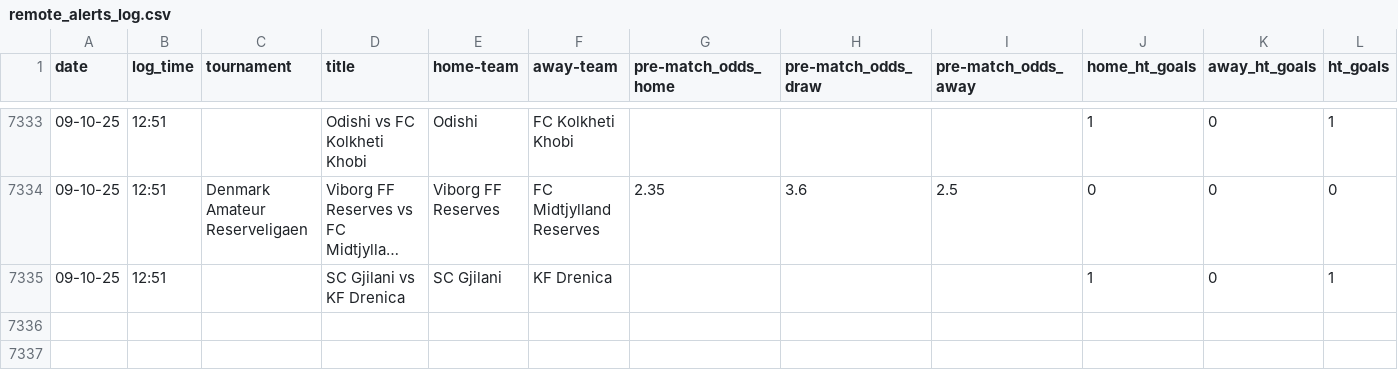
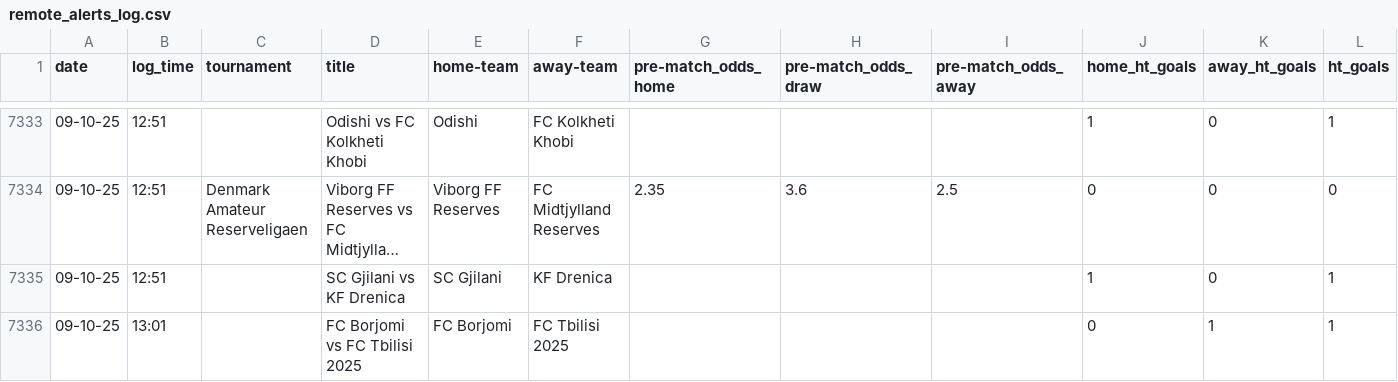
Before and after one commit to tomisile/atom, a CSV file: remote_alerts_log.csv, drawn as a sheet; only a part is shown, gaps mark what is left out; long unchanged cells end in ….

```diff
--- a/remote_alerts_log.csv
+++ b/remote_alerts_log.csv
@@ -7335 +7335,2 @@ date,log_time,tournament,title,home-team,away-team,pre-match_odds_home,pre-match
 09-10-25,12:51,,SC Gjilani vs KF Drenica,SC Gjilani,KF Drenica,,,,1,0,1
+09-10-25,13:01,,FC Borjomi vs FC Tbilisi 2025,FC Borjomi,FC Tbilisi 2025,,,,0,1,1
```
